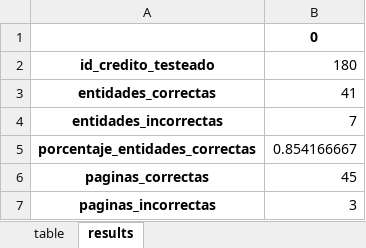
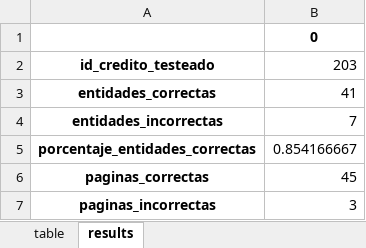
Before and after one commit to jose-milciades/-ia-test, an Excel workbook: app/results/reviewed/805117974.xlsx, sheet results, drawn as a sheet; only a part is shown; values as stored, in another font and other column widths than the file's, no borders; the diff covers the shown part only; the diff names each change by its address in the sheet, - before the commit and + after, or states it on an @@ line.

```diff
--- a/app/results/reviewed/805117974.xlsx (sheet results)
+++ b/app/results/reviewed/805117974.xlsx (sheet results)
-B2: 180
+B2: 203
```
Also changed, not shown: 1 edited cell elsewhere in this sheet, app/results/reviewed/1113002217.xlsx, 2 other files.
